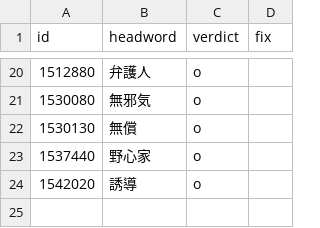
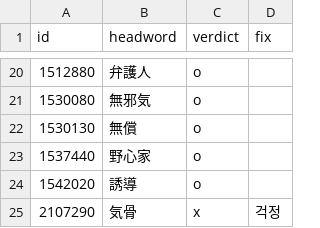
Before and after one commit to choan616/yomenai, a TSV file: data/dict/korean-meaning-app-review.tsv, drawn as a sheet; only a part is shown, gaps mark what is left out; the diff names each change by its address in the sheet, - before the commit and + after, or states it on an @@ line.

```diff
--- a/data/dict/korean-meaning-app-review.tsv
+++ b/data/dict/korean-meaning-app-review.tsv
+row 25: 2107290 | 気骨 | x | 걱정
```
Also changed, not shown: data/dict/korean-meaning-worklist-batch-31.tsv, 1 other file.
